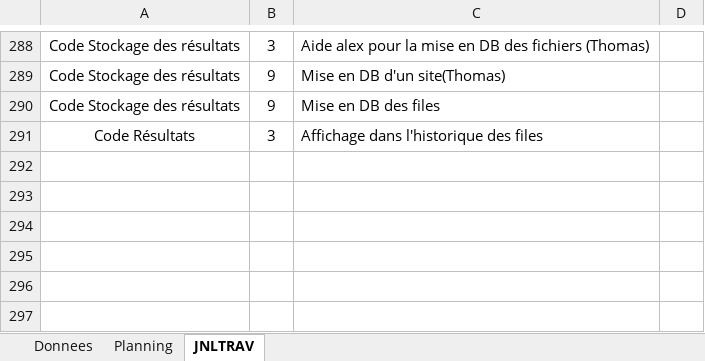
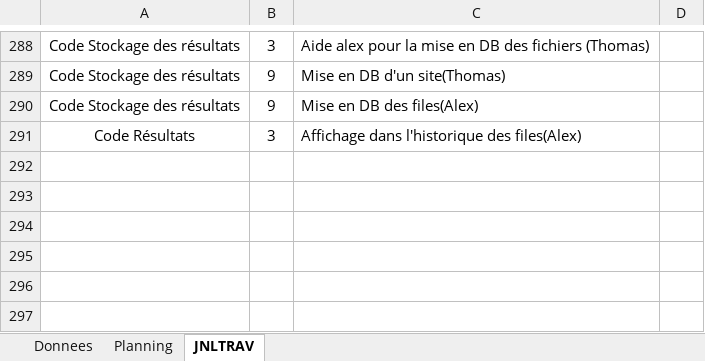
Before and after one commit to ThomasRey1/P-OO, an Excel workbook: m-planification-P_OO.xlsm, sheet JNLTRAV, drawn as a sheet; only a part is shown, gaps mark what is left out; values as stored, in another font and other column widths than the file's, no borders; charts and pictures not drawn; the diff names each change by its address in the sheet, - before the commit and + after, or states it on an @@ line.

Commit message:
journal de travil

```diff
--- a/m-planification-P_OO.xlsm (sheet JNLTRAV)
+++ b/m-planification-P_OO.xlsm (sheet JNLTRAV)
-C290: Mise en DB des files
+C290: Mise en DB des files(Alex)
-C291: Affichage dans l'historique des files
+C291: Affichage dans l'historique des files(Alex)
```
